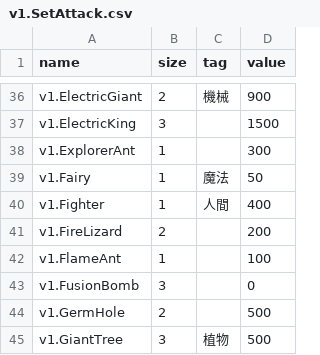
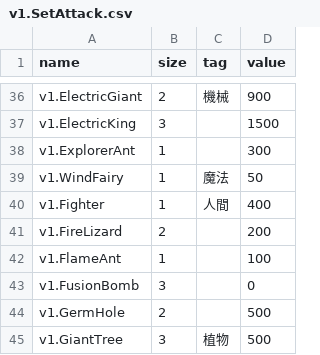
Before and after one commit to RyKishita/KoKoCoin, a CSV file: app/Assets/Resources_moved/CoinValues/v1.SetAttack.csv, drawn as a sheet; only a part is shown, gaps mark what is left out.

```diff
--- a/app/Assets/Resources_moved/CoinValues/v1.SetAttack.csv
+++ b/app/Assets/Resources_moved/CoinValues/v1.SetAttack.csv
@@ -38,3 +38,3 @@ v1.ElectricKing,3,,1500
 v1.ExplorerAnt,1,,300
-v1.Fairy,1,魔法,50
+v1.WindFairy,1,魔法,50
 v1.Fighter,1,人間,400
```
Also changed, not shown: doc/Assets/Localization/CoinEffect.csv, doc/Assets/Localization/CoinName.csv, 31 other files.
